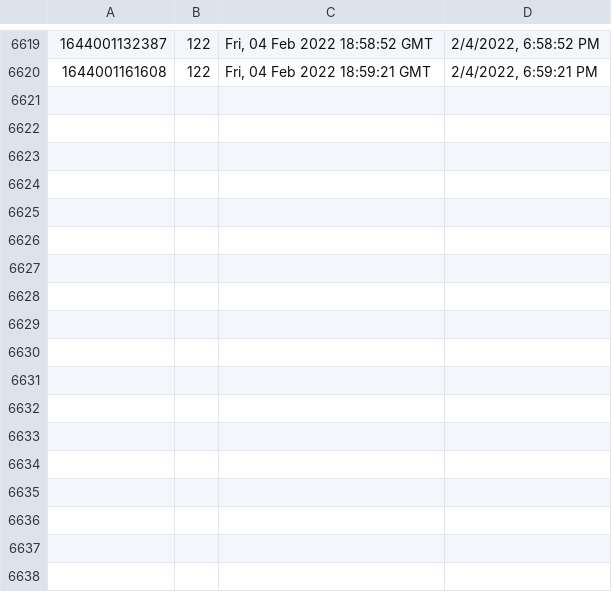
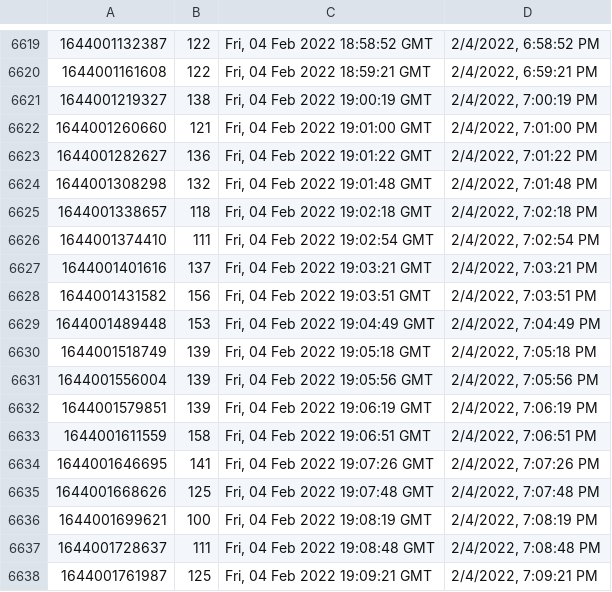
Before and after one commit to starwalker00/ethgasfee-data, a CSV file: data/2022-6.csv, drawn as a sheet; only a part is shown, gaps mark what is left out; the diff names each change by its address in the sheet, - before the commit and + after, or states it on an @@ line.

Commit message:
add data

```diff
--- a/data/2022-6.csv
+++ b/data/2022-6.csv
+row 6621: 1644001219327 | 138 | Fri, 04 Feb 2022 19:00:19 GMT | 2/4/2022, 7:00:19 PM
+row 6622: 1644001260660 | 121 | Fri, 04 Feb 2022 19:01:00 GMT | 2/4/2022, 7:01:00 PM
+row 6623: 1644001282627 | 136 | Fri, 04 Feb 2022 19:01:22 GMT | 2/4/2022, 7:01:22 PM
+row 6624: 1644001308298 | 132 | Fri, 04 Feb 2022 19:01:48 GMT | 2/4/2022, 7:01:48 PM
+row 6625: 1644001338657 | 118 | Fri, 04 Feb 2022 19:02:18 GMT | 2/4/2022, 7:02:18 PM
+row 6626: 1644001374410 | 111 | Fri, 04 Feb 2022 19:02:54 GMT | 2/4/2022, 7:02:54 PM
+row 6627: 1644001401616 | 137 | Fri, 04 Feb 2022 19:03:21 GMT | 2/4/2022, 7:03:21 PM
+row 6628: 1644001431582 | 156 | Fri, 04 Feb 2022 19:03:51 GMT | 2/4/2022, 7:03:51 PM
+row 6629: 1644001489448 | 153 | Fri, 04 Feb 2022 19:04:49 GMT | 2/4/2022, 7:04:49 PM
+row 6630: 1644001518749 | 139 | Fri, 04 Feb 2022 19:05:18 GMT | 2/4/2022, 7:05:18 PM
+row 6631: 1644001556004 | 139 | Fri, 04 Feb 2022 19:05:56 GMT | 2/4/2022, 7:05:56 PM
+row 6632: 1644001579851 | 139 | Fri, 04 Feb 2022 19:06:19 GMT | 2/4/2022, 7:06:19 PM
+row 6633: 1644001611559 | 158 | Fri, 04 Feb 2022 19:06:51 GMT | 2/4/2022, 7:06:51 PM
+row 6634: 1644001646695 | 141 | Fri, 04 Feb 2022 19:07:26 GMT | 2/4/2022, 7:07:26 PM
+row 6635: 1644001668626 | 125 | Fri, 04 Feb 2022 19:07:48 GMT | 2/4/2022, 7:07:48 PM
+row 6636: 1644001699621 | 100 | Fri, 04 Feb 2022 19:08:19 GMT | 2/4/2022, 7:08:19 PM
+row 6637: 1644001728637 | 111 | Fri, 04 Feb 2022 19:08:48 GMT | 2/4/2022, 7:08:48 PM
+row 6638: 1644001761987 | 125 | Fri, 04 Feb 2022 19:09:21 GMT | 2/4/2022, 7:09:21 PM
```
Also changed, not shown: 1 other file.
